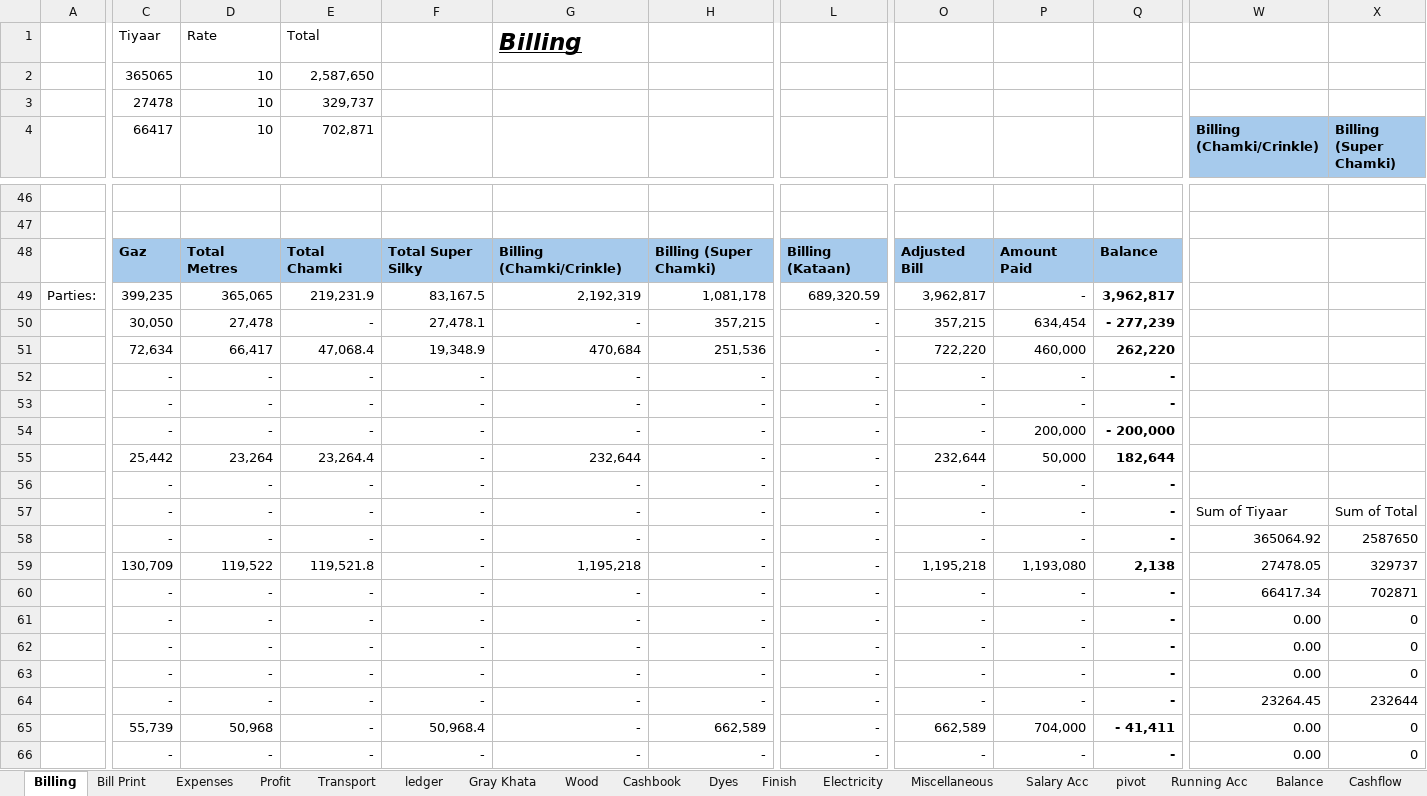
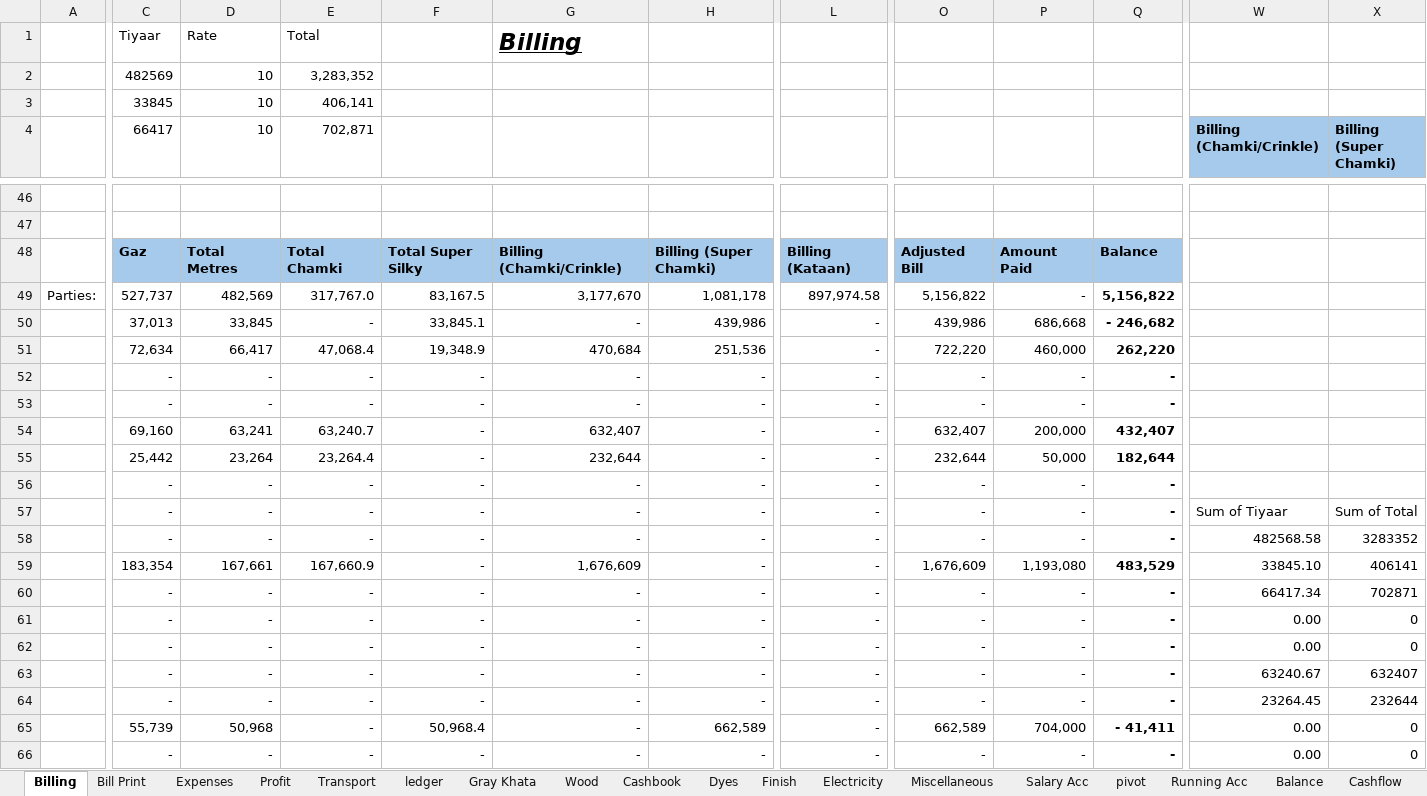
Before and after one commit to omerrazzaq4/AlHamd_Feb, an Excel workbook: Factory_Khata_February.xlsx, sheet Billing, drawn as a sheet; only a part is shown, gaps mark what is left out; values as stored, in another font and other column widths than the file's, no borders; table styles not drawn; the diff covers the shown part only; the diff names each change by its address in the sheet, - before the commit and + after, or states it on an @@ line.

```diff
--- a/Factory_Khata_February.xlsx (sheet Billing)
+++ b/Factory_Khata_February.xlsx (sheet Billing)
-C2 (66417): 365065
+C2 (66417): 482569
-E2 (702,871): 2,587,650
+E2 (702,871): 3,283,352
-C3 (66417): 27478
+C3 (66417): 33845
-E3 (702,871): 329,737
+E3 (702,871): 406,141
-C49 (66417): 399,235
+C49 (66417): 527,737
-D49 (10): 365,065
+D49 (10): 482,569
-E49 (702,871): 219,231.9
+E49 (702,871): 317,767.0
-G49: 2,192,319
+G49: 3,177,670
-L49: 689,320.59
+L49: 897,974.58
-O49: 3,962,817
+O49: 5,156,822
-Q49: 3,962,817
+Q49: 5,156,822
-C50 (66417): 30,050
+C50 (66417): 37,013
-D50 (10): 27,478
+D50 (10): 33,845
-F50: 27,478.1
+F50: 33,845.1
-H50: 357,215
+H50: 439,986
-O50: 357,215
+O50: 439,986
-P50: 634,454
+P50: 686,668
-Q50: - 277,239
+Q50: - 246,682
-C54 (66417): -
+C54 (66417): 69,160
-D54 (10): -
+D54 (10): 63,241
-E54 (702,871): -
+E54 (702,871): 63,240.7
-G54: -
+G54: 632,407
-O54: -
+O54: 632,407
-Q54: - 200,000
+Q54: 432,407
-W58 (Billing (Chamki/Crinkle)): 365064.92
+W58 (Billing (Chamki/Crinkle)): 482568.58
-X58 (Billing (Super Chamki)): 2587650
+X58 (Billing (Super Chamki)): 3283352
-C59 (66417): 130,709
+C59 (66417): 183,354
-D59 (10): 119,522
+D59 (10): 167,661
-E59 (702,871): 119,521.8
+E59 (702,871): 167,660.9
-G59: 1,195,218
+G59: 1,676,609
-O59: 1,195,218
+O59: 1,676,609
-Q59: 2,138
+Q59: 483,529
-W59 (Billing (Chamki/Crinkle)): 27478.05
+W59 (Billing (Chamki/Crinkle)): 33845.10
-X59 (Billing (Super Chamki)): 329737
+X59 (Billing (Super Chamki)): 406141
-W63 (Billing (Chamki/Crinkle)): 0.00
+W63 (Billing (Chamki/Crinkle)): 63240.67
-X63 (Billing (Super Chamki)): 0
+X63 (Billing (Super Chamki)): 632407
```
Also changed, not shown: 64 edited cells elsewhere in this sheet, sheet ledger, sheet pivot, sheet Cashbook, sheet Dyes, sheet Expenses, sheet Profit, 5 more sheets, formulas that keep their value.
